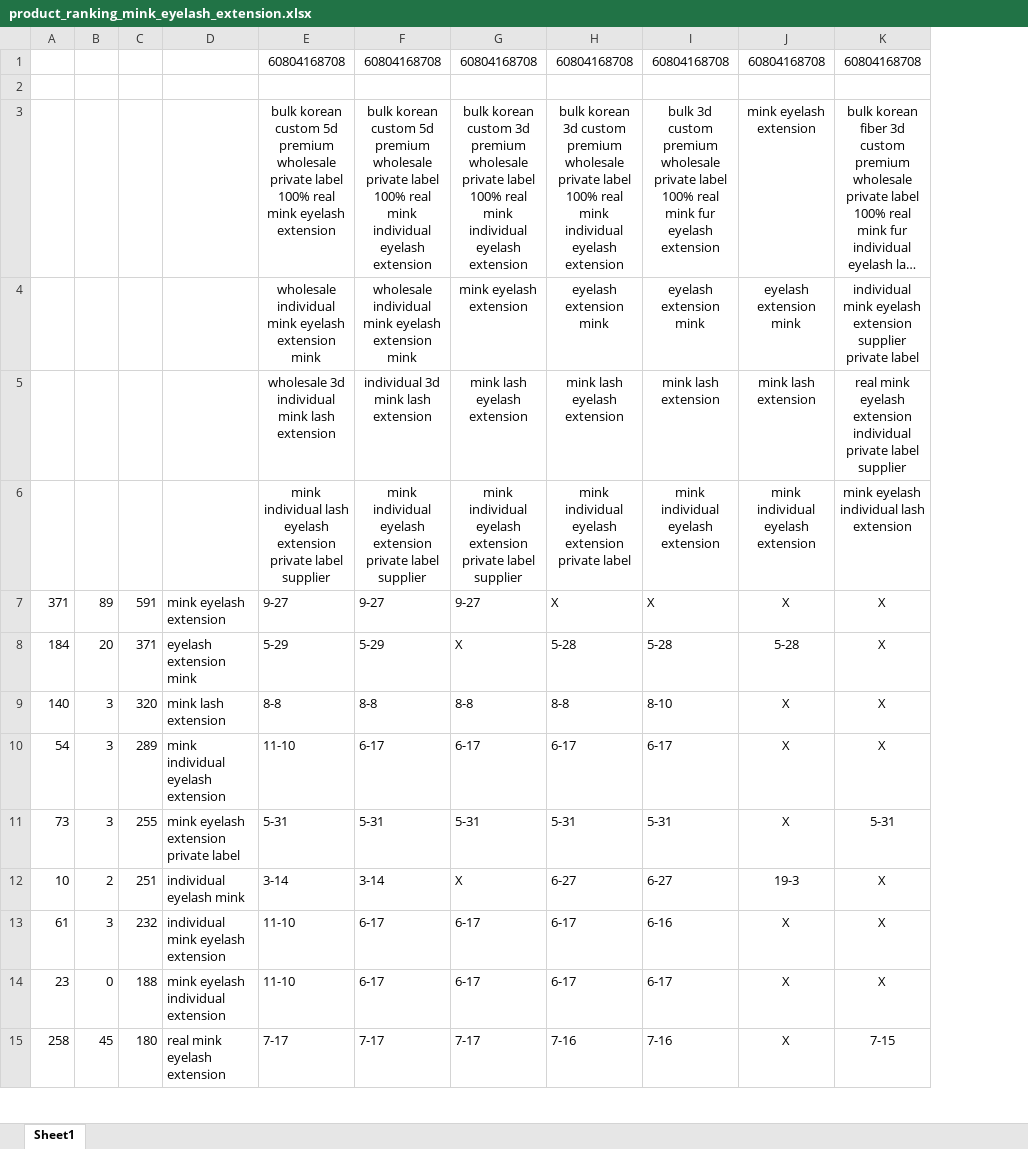
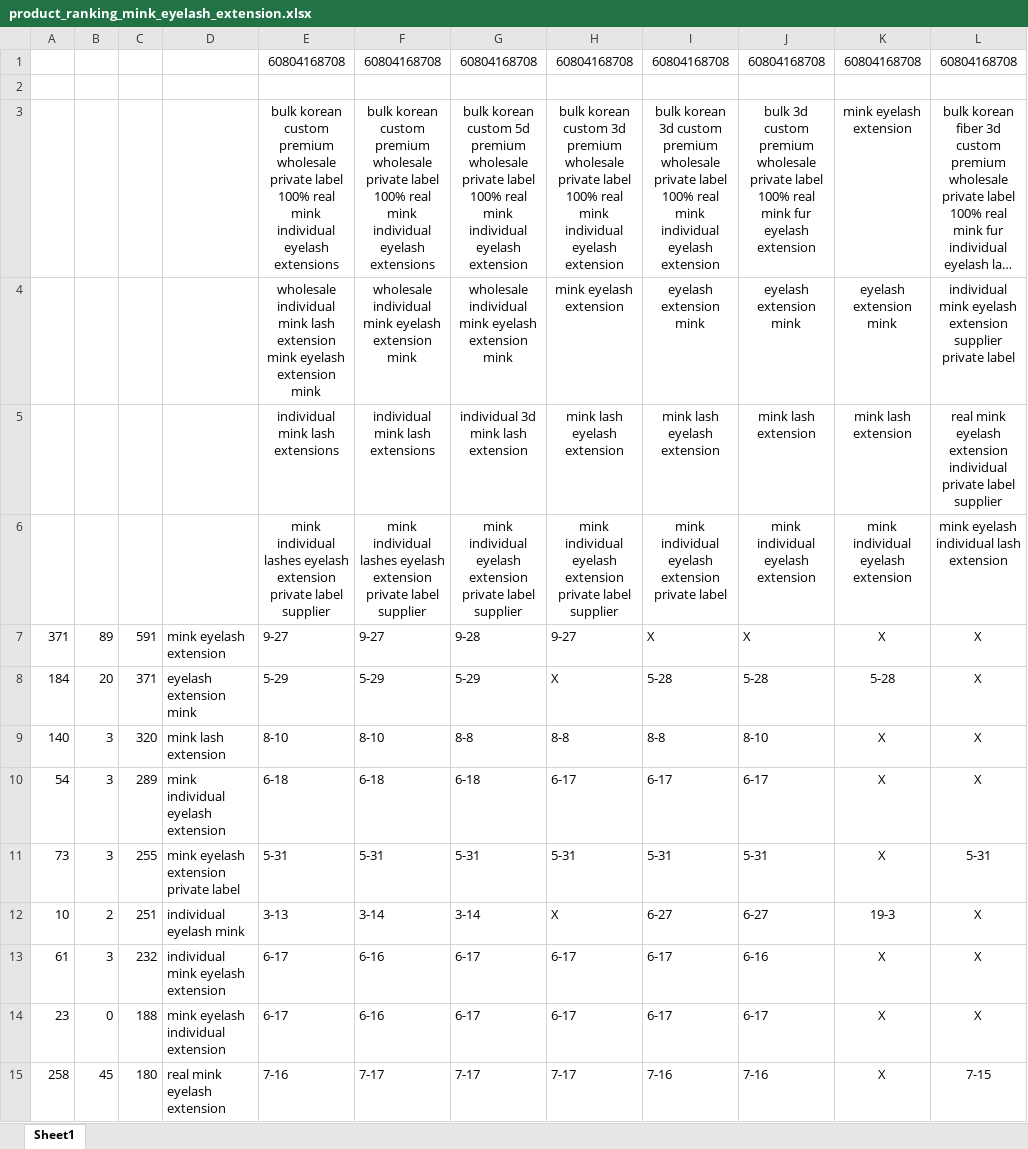
Before and after one commit to GSIL-Monitor/Market_Management, an Excel workbook: product_ranking_mink_eyelash_extension.xlsx, sheet Sheet1, drawn as a sheet; only a part is shown; long unchanged cells end in …; values as stored, in another font and other column widths than the file's, no borders; addresses are those after the commit; the diff covers the shown part only; the diff names each change by its address in the sheet, - before the commit and + after, or states it on an @@ line.

```diff
--- a/product_ranking_mink_eyelash_extension.xlsx (sheet Sheet1)
+++ b/product_ranking_mink_eyelash_extension.xlsx (sheet Sheet1)
+column E, rows 1-15: 60804168708 |  | bulk korean custom premium wholesale private label 100% real mink individual eyelash extensions | wholesale individual mink lash extension mink eyelash extension mink | individual mink lash extensions | mink individual lashes eyelash extension private label supplier | 9-27 | 5-29 | 8-10 | 6-18 | 5-31 | 3-13 | 6-17 | 6-17 | 7-16
-F3: …korean custom 5d premium wholesale private label 100% real mink eyelash extension
+F3: …korean custom premium wholesale private label 100% real mink individual eyelash extensions
-F5: wholesale 3d individual mink lash extension
+F5: individual mink lash extensions
-F6: mink individual lash eyelash extension…
+F6: mink individual lashes eyelash extension…
-G7: 9-27
+G7: 9-28
-F9: 8-8
+F9: 8-10
-F10: 11-10
+F10: 6-18
-G10: 6-17
+G10: 6-18
-F13:F14: 11-10
+F13:F14: 6-16
```
Also changed, not shown: 16 edited cells and cell formats elsewhere in this sheet, 2 other files.
